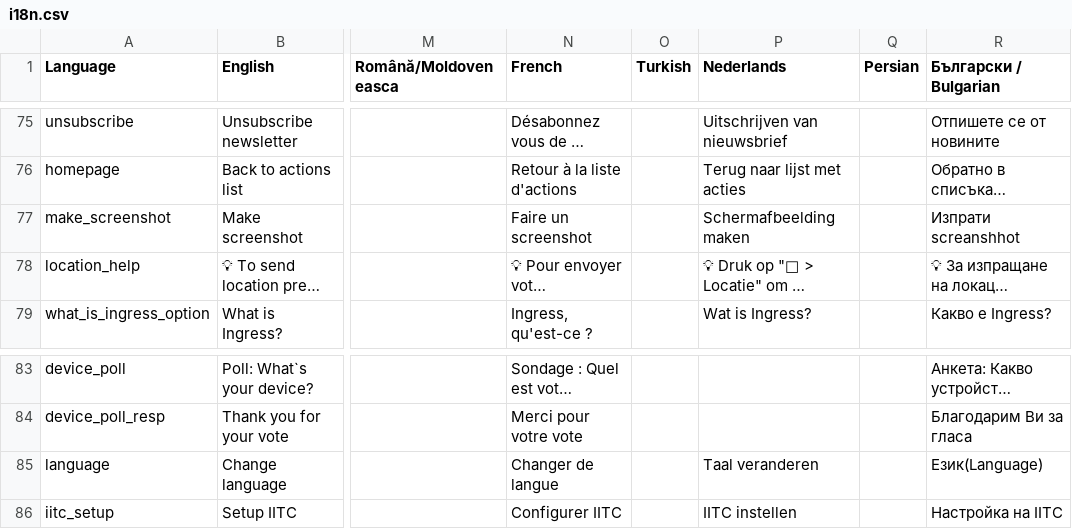
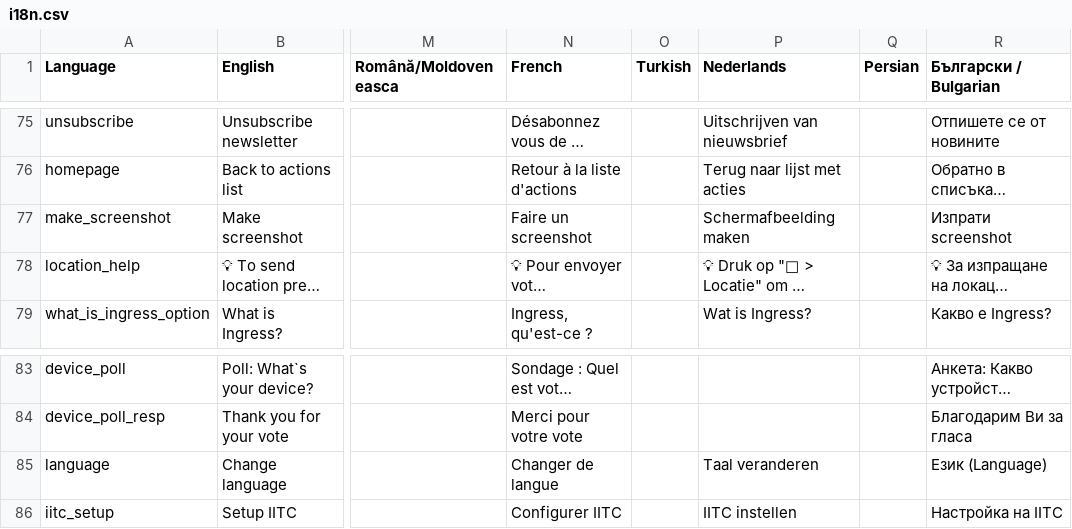
Before and after one commit to veikus/ingresshelper, a CSV file: i18n/i18n.csv, drawn as a sheet; only a part is shown, gaps mark what is left out; long unchanged cells end in …; the diff names each change by its address in the sheet, - before the commit and + after, or states it on an @@ line.

```diff
--- a/i18n/i18n.csv
+++ b/i18n/i18n.csv
-R77 (Български / Bulgarian): Изпрати screanshhot
+R77 (Български / Bulgarian): Изпрати screenshot
-R85 (Български / Bulgarian): Език(Language)
+R85 (Български / Bulgarian): Език (Language)
```
Also changed, not shown: 1 other file.
